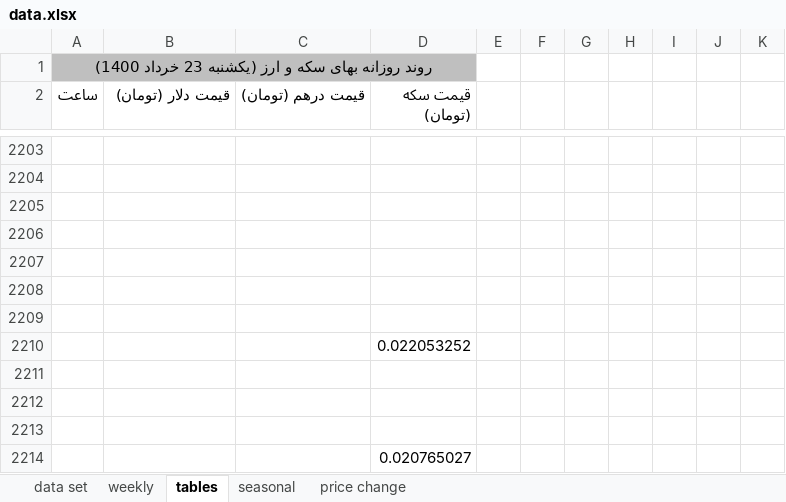
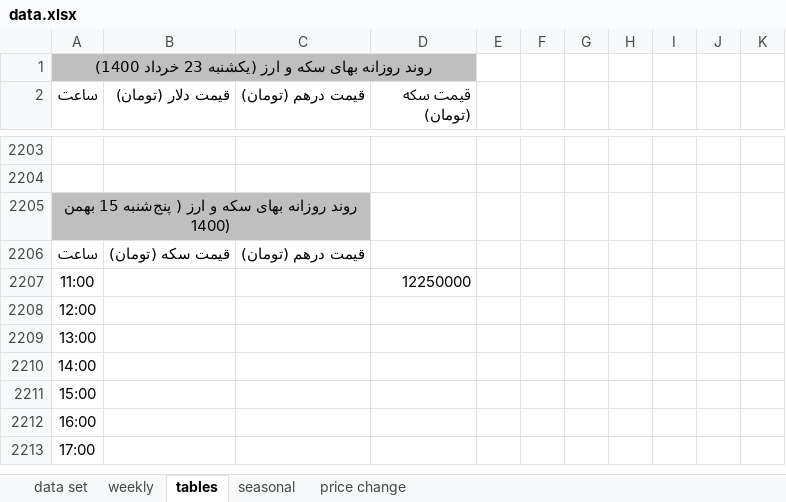
Before and after one commit to moeinmir/dendataset, an Excel workbook: data.xlsx, sheet tables, drawn as a sheet; only a part is shown, gaps mark what is left out; values as stored, in another font and other column widths than the file's, no borders; removed rows and columns are numbered as before the commit, all else as after; the diff names each change by its address in the sheet, - before the commit and + after, or states it on an @@ line.

```diff
--- a/data.xlsx (sheet tables)
+++ b/data.xlsx (sheet tables)
-A2205 (ساعت): (empty)
+A2205 (ساعت): روند روزانه بهای سکه و ارز ( پنج‌شنبه 15 بهمن 1400)
-A2205:C2205 fill: none
+A2205:C2205 fill: #BFBFBF
+A2205:C2205 merged
-row 2206: (empty)
+row 2206: ساعت | قیمت سکه (تومان) | قیمت درهم (تومان)
-row 2207: (empty)
+row 2207: 11:00 |  |  | 12250000
-A2208 (ساعت): (empty)
+A2208 (ساعت): 12:00
-A2209 (ساعت): (empty)
+A2209 (ساعت): 13:00
-row 2210:  |  |  | 0.022053252
-A2210 (ساعت): (empty)
+A2210 (ساعت): 14:00
-A2211 (ساعت): (empty)
+A2211 (ساعت): 15:00
-A2212 (ساعت): (empty)
+A2212 (ساعت): 16:00
-row 2214:  |  |  | 0.020765027
+row 2213: 17:00
```
Also changed, not shown: sheet data set, sheet weekly, charts or pictures, format.xlsx.
